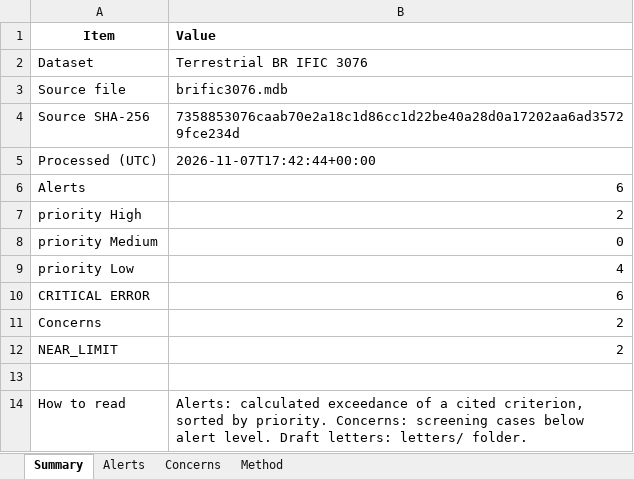
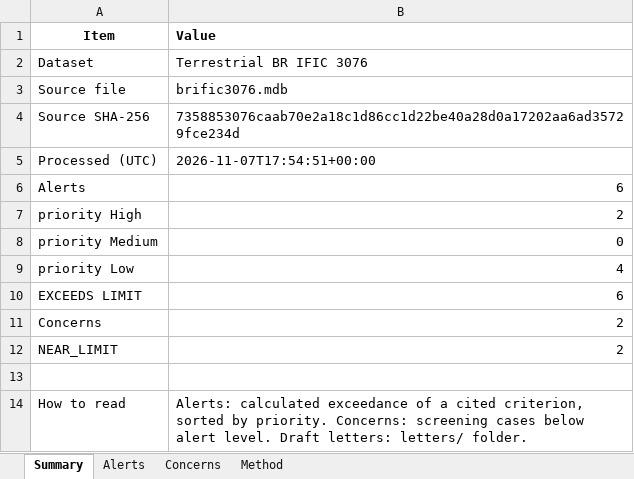
Before and after one commit to Wilperi22/SinceAI-Traficom, an Excel workbook: runs/terrestrial_3076/terrestrial_3076_results.xlsx, sheet Summary, drawn as a sheet; values as stored, in another font and other column widths than the file's, no borders; the diff names each change by its address in the sheet, - before the commit and + after, or states it on an @@ line.

```diff
--- a/runs/terrestrial_3076/terrestrial_3076_results.xlsx (sheet Summary)
+++ b/runs/terrestrial_3076/terrestrial_3076_results.xlsx (sheet Summary)
-B5 (Value): 2026-11-07T17:42:44+00:00
+B5 (Value): 2026-11-07T17:54:51+00:00
-A10 (Item): CRITICAL ERROR
+A10 (Item): EXCEEDS LIMIT
```
Also changed, not shown: sheet Alerts, sheet Concerns, runs/space_3074/space_3074_results.xlsx, runs/space_3083/space_3083_results.xlsx, 49 other files.
